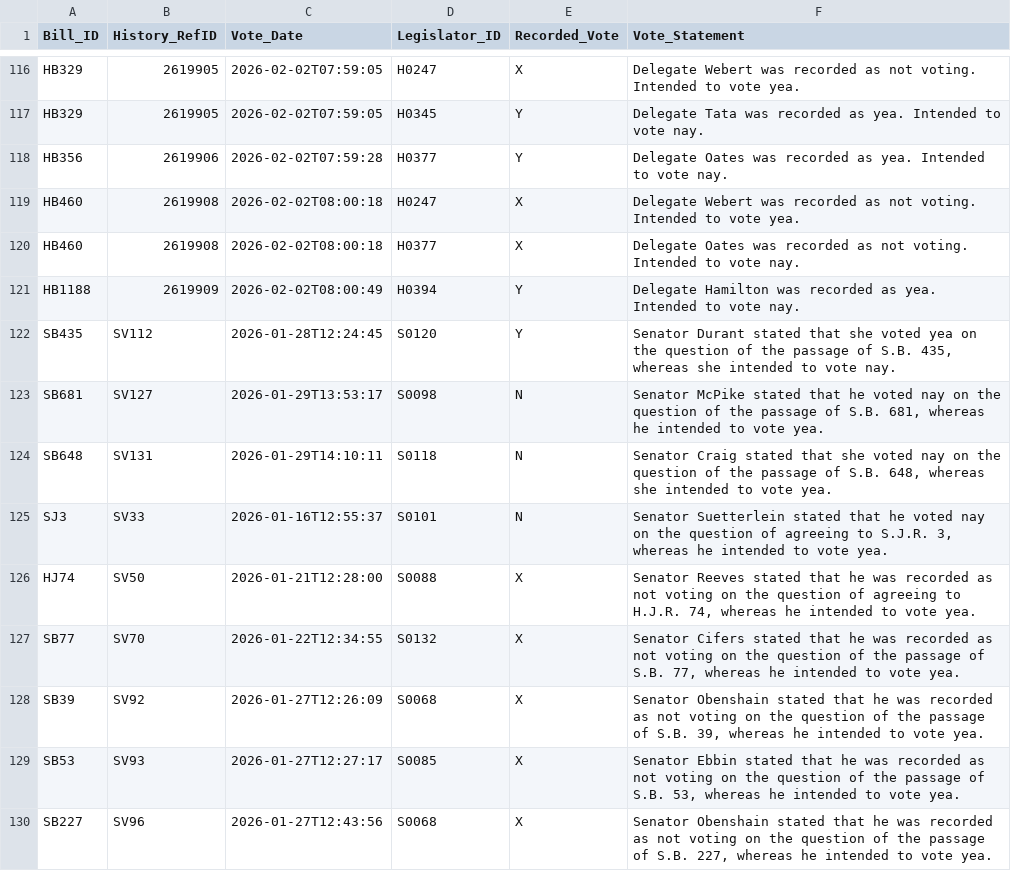
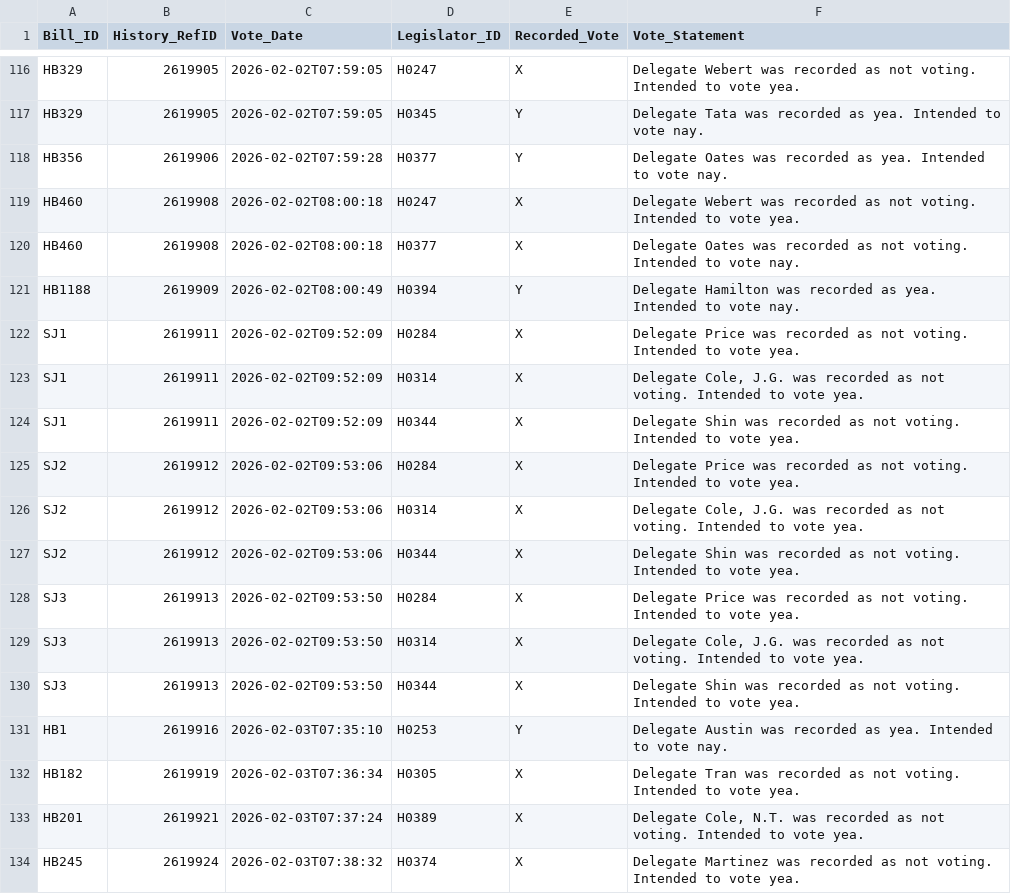
Before and after one commit to kyle-engler/va-legislature-datasette, a CSV file: va_legislature_datasette/lis_data/VoteStatements.csv, drawn as a sheet; only a part is shown, gaps mark what is left out; the shorter side is filled out with more unchanged rows; the diff covers the shown part only.

```diff
--- a/va_legislature_datasette/lis_data/VoteStatements.csv
+++ b/va_legislature_datasette/lis_data/VoteStatements.csv
@@ -121 +121,14 @@
 "HB1188","2619909","2026-02-02T08:00:49","H0394","Y","Delegate Hamilton was recorded as yea. Intended to vote nay."
+"SJ1","2619911","2026-02-02T09:52:09","H0284","X","Delegate Price was recorded as not voting. Intended to vote yea."
+"SJ1","2619911","2026-02-02T09:52:09","H0314","X","Delegate Cole, J.G. was recorded as not voting. Intended to vote yea."
+"SJ1","2619911","2026-02-02T09:52:09","H0344","X","Delegate Shin was recorded as not voting. Intended to vote yea."
+"SJ2","2619912","2026-02-02T09:53:06","H0284","X","Delegate Price was recorded as not voting. Intended to vote yea."
+"SJ2","2619912","2026-02-02T09:53:06","H0314","X","Delegate Cole, J.G. was recorded as not voting. Intended to vote yea."
+"SJ2","2619912","2026-02-02T09:53:06","H0344","X","Delegate Shin was recorded as not voting. Intended to vote yea."
+"SJ3","2619913","2026-02-02T09:53:50","H0284","X","Delegate Price was recorded as not voting. Intended to vote yea."
+"SJ3","2619913","2026-02-02T09:53:50","H0314","X","Delegate Cole, J.G. was recorded as not voting. Intended to vote yea."
+"SJ3","2619913","2026-02-02T09:53:50","H0344","X","Delegate Shin was recorded as not voting. Intended to vote yea."
+"HB1","2619916","2026-02-03T07:35:10","H0253","Y","Delegate Austin was recorded as yea. Intended to vote nay."
+"HB182","2619919","2026-02-03T07:36:34","H0305","X","Delegate Tran was recorded as not voting. Intended to vote yea."
+"HB201","2619921","2026-02-03T07:37:24","H0389","X","Delegate Cole, N.T. was recorded as not voting. Intended to vote yea."
+"HB245","2619924","2026-02-03T07:38:32","H0374","X","Delegate Martinez was recorded as not voting. Intended to vote yea."
```
Also changed, not shown: 9 added rows elsewhere in this file, va_legislature_datasette/lis_data/Amendments.csv, va_legislature_datasette/lis_data/CommitteeMembers.csv, 8 other files.
